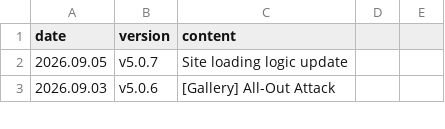
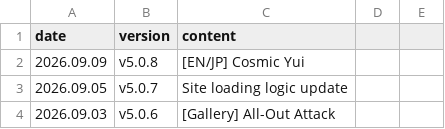
Before and after one commit to absolroot/lufelnet, a CSV file: assets/version/updates.csv, drawn as a sheet; only a part is shown.

```diff
--- a/assets/version/updates.csv
+++ b/assets/version/updates.csv
@@ -1,2 +1,3 @@
 date,version,content
+2026.09.09,v5.0.8,[EN/JP] Cosmic Yui
 2026.09.05,v5.0.7,Site loading logic update
```
Also changed, not shown: 16 other files.
